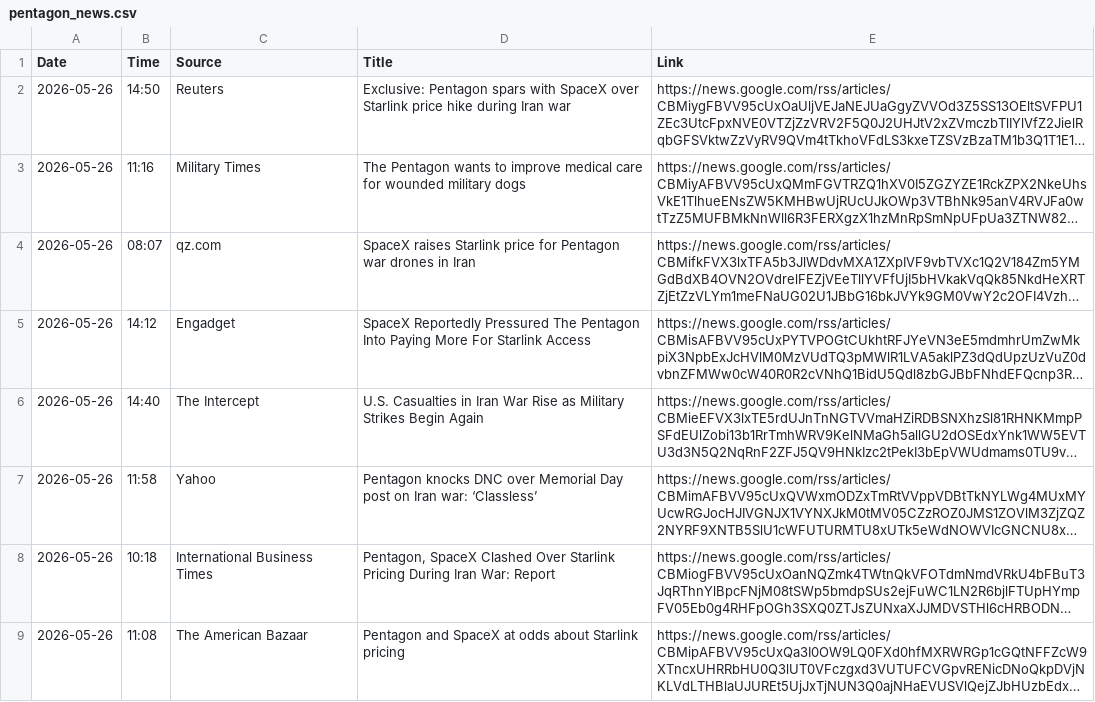
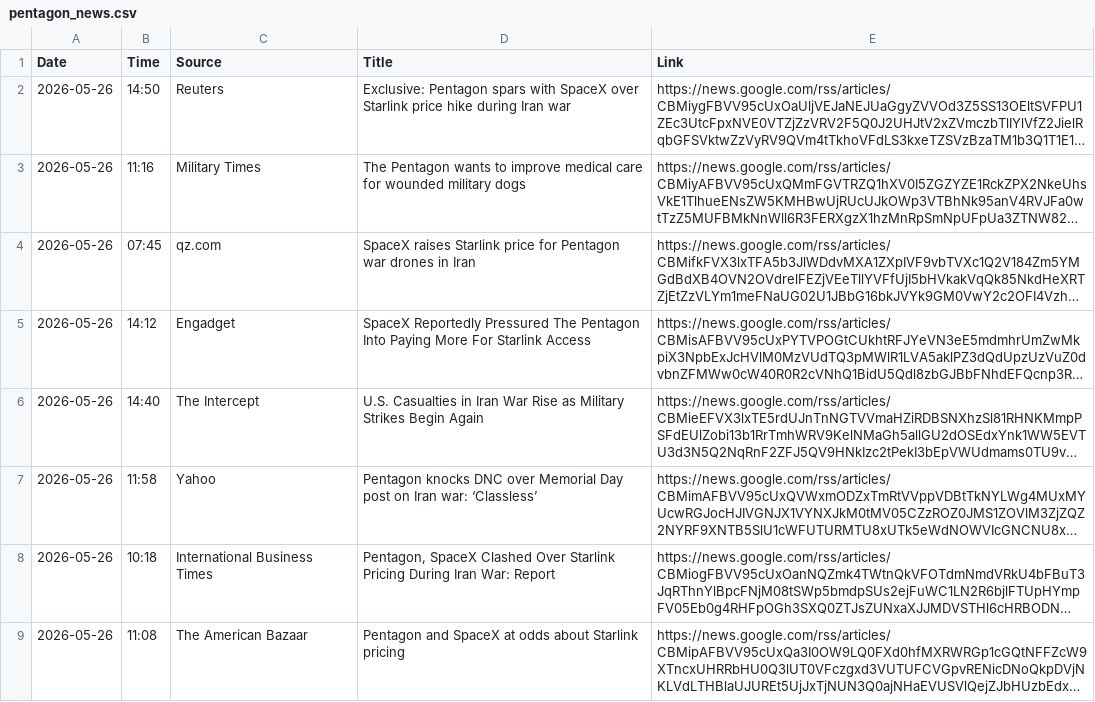
Before and after one commit to Shoxzzz/pizza-watch-, a CSV file: pentagon_news.csv, drawn as a sheet; long unchanged cells end in …; the diff names each change by its address in the sheet, - before the commit and + after, or states it on an @@ line.

```diff
--- a/pentagon_news.csv
+++ b/pentagon_news.csv
-B4 (Time): 08:07
+B4 (Time): 07:45
```
Also changed, not shown: pizza_data.csv.
